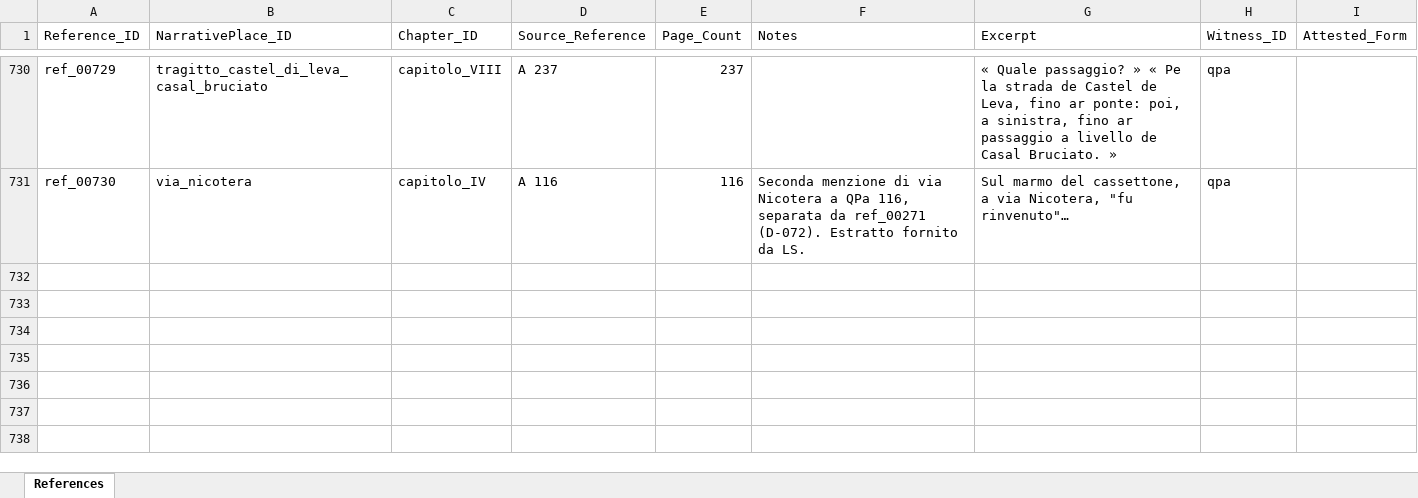
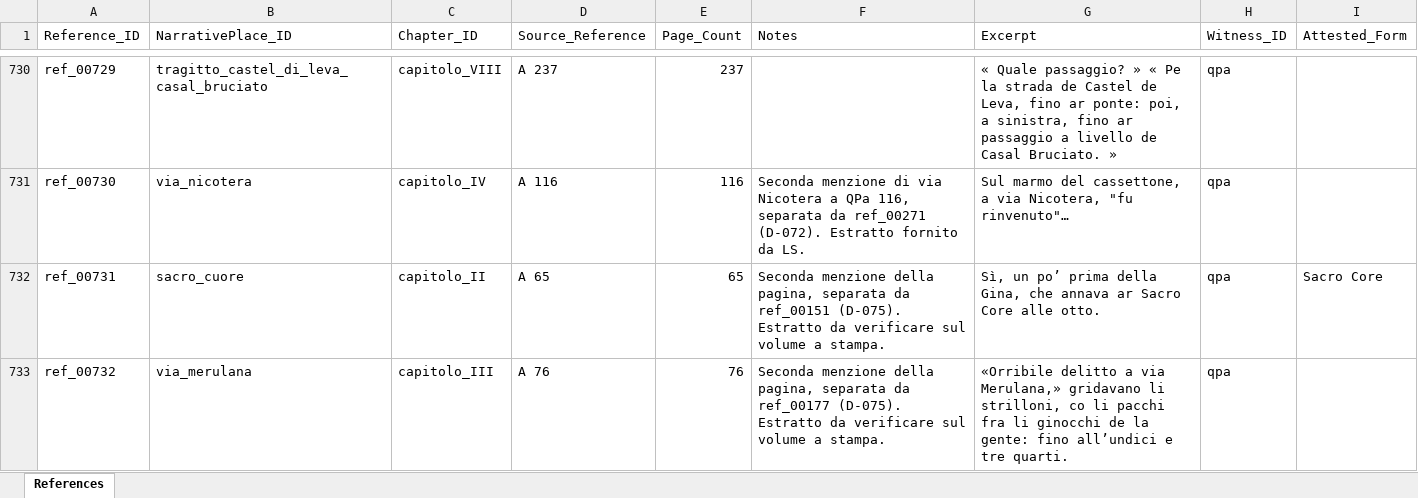
Before and after one commit to lnz-sbt3/gaddatlas, an Excel workbook: data/source/xlsx/References.xlsx, sheet References, drawn as a sheet; only a part is shown, gaps mark what is left out; values as stored, in another font and other column widths than the file's, no borders; the diff covers the shown part only; the diff names each change by its address in the sheet, - before the commit and + after, or states it on an @@ line.

```diff
--- a/data/source/xlsx/References.xlsx (sheet References)
+++ b/data/source/xlsx/References.xlsx (sheet References)
+row 732: ref_00731 | sacro_cuore | capitolo_II | A 65 | 65 | Seconda menzione della pagina, separata da ref_00151 (D-075). Estratto da verificare sul volume a stampa. | Sì, un po’ prima della Gina, che annava ar Sacro Core alle otto. | qpa | Sacro Core
+row 733: ref_00732 | via_merulana | capitolo_III | A 76 | 76 | Seconda menzione della pagina, separata da ref_00177 (D-075). Estratto da verificare sul volume a stampa. | «Orribile delitto a via Merulana,» gridavano li strilloni, co li pacchi fra li ginocchi de la gente: fino all’undici e tre quarti. | qpa
```
Also changed, not shown: 1 added row and 6 edited cells elsewhere in this sheet, data/source/xlsx/SpatialInterpretations.xlsx, 20 other files.
